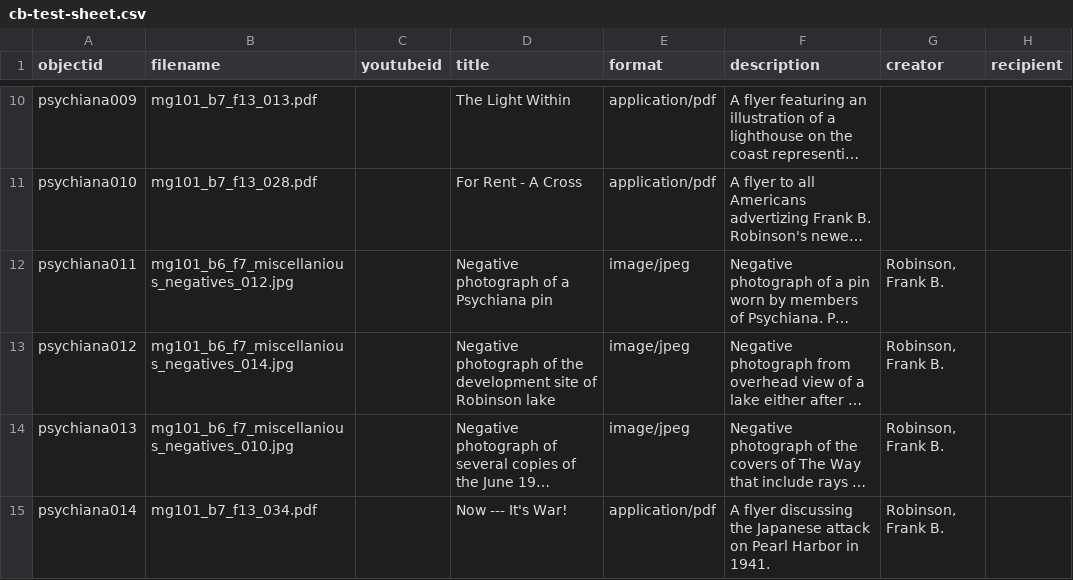
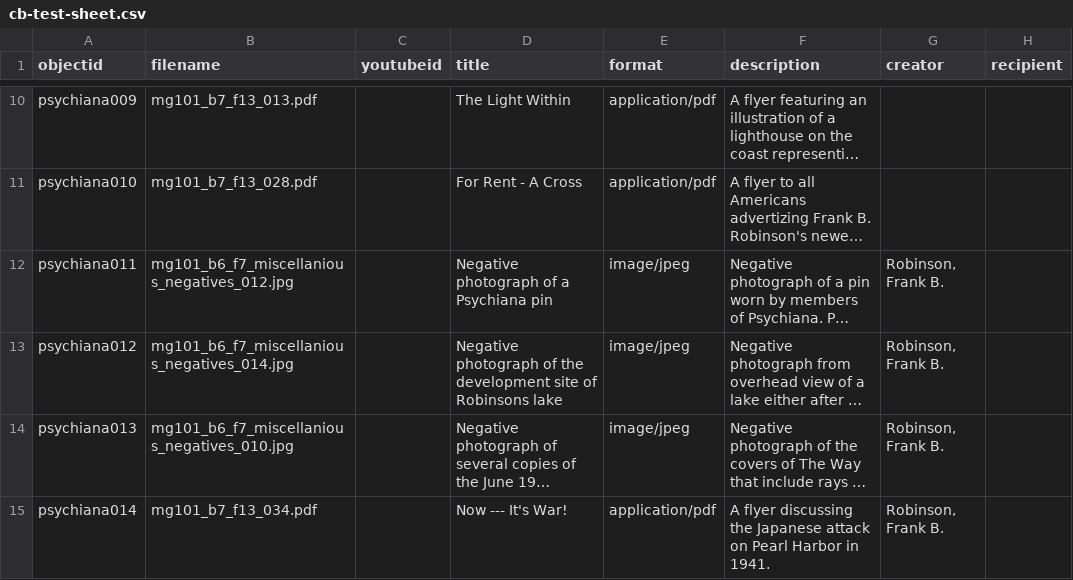
Before and after one commit to Wooster-Digital-Collections/cb-test, a CSV file: _data/cb-test-sheet.csv, drawn as a sheet; only a part is shown, gaps mark what is left out; long unchanged cells end in …; the diff names each change by its address in the sheet, - before the commit and + after, or states it on an @@ line.

Commit message:
Update cb-test-sheet.csv

```diff
--- a/_data/cb-test-sheet.csv
+++ b/_data/cb-test-sheet.csv
-D13 (title): …site of Robinson lake
+D13 (title): …site of Robinsons lake
```
